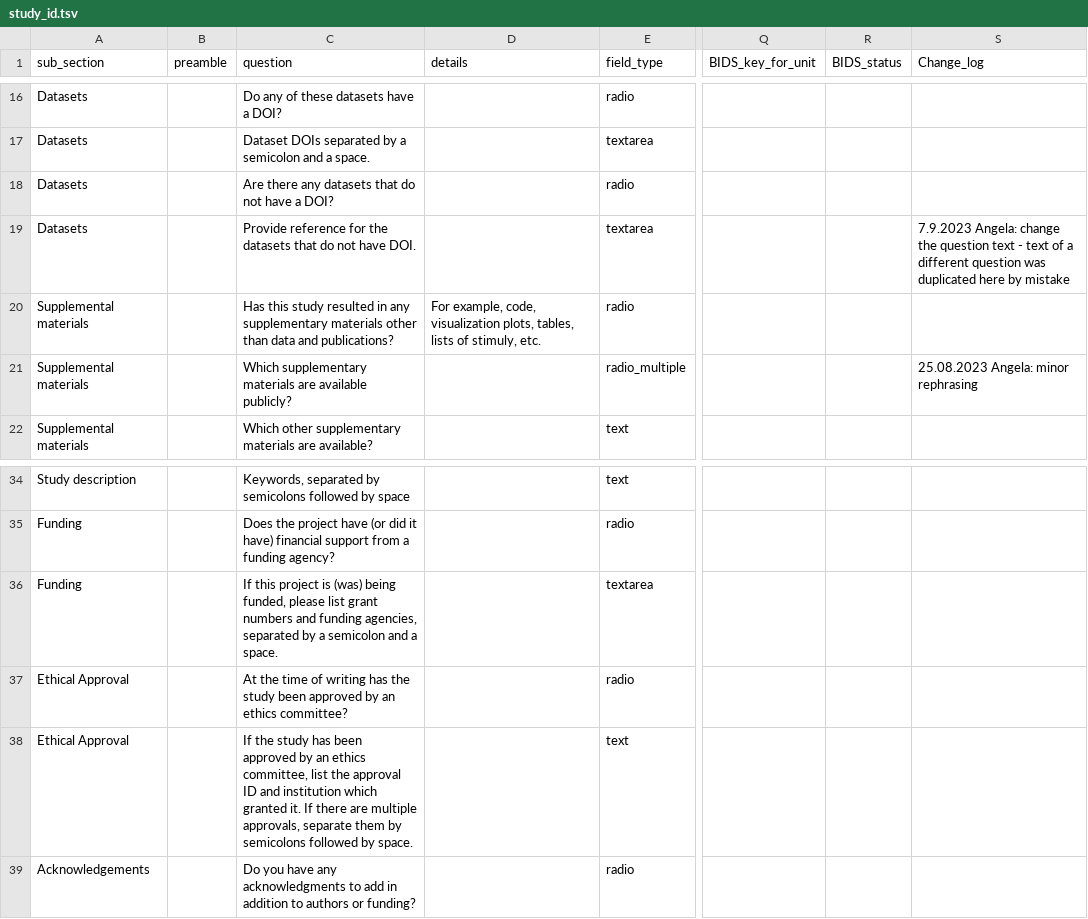
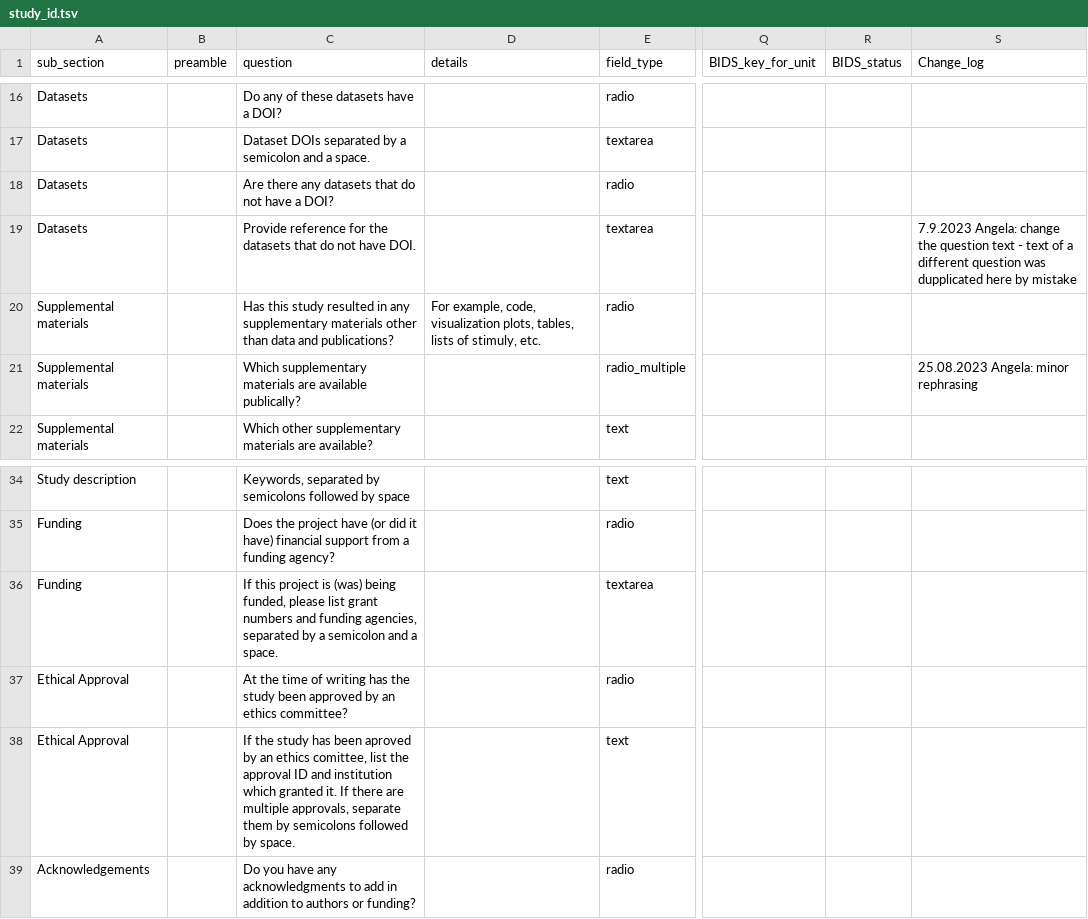
Before and after one commit to INCF/artem-is, a TSV file: inputs/tsv/study_id.tsv, drawn as a sheet; only a part is shown, gaps mark what is left out; the diff names each change by its address in the sheet, - before the commit and + after, or states it on an @@ line.

```diff
--- a/inputs/tsv/study_id.tsv
+++ b/inputs/tsv/study_id.tsv
-S19 (Change_log): …question was duplicated here by…
+S19 (Change_log): …question was dupplicated here by…
-C21 (question): …are available publicly?
+C21 (question): …are available publically?
-C38 (question): …has been approved by an ethics committee, list the…
+C38 (question): …has been aproved by an ethics comittee, list the…
```
Also changed, not shown: inputs/tsv/acquisition.tsv, inputs/tsv/channels.tsv, 6 other files.
